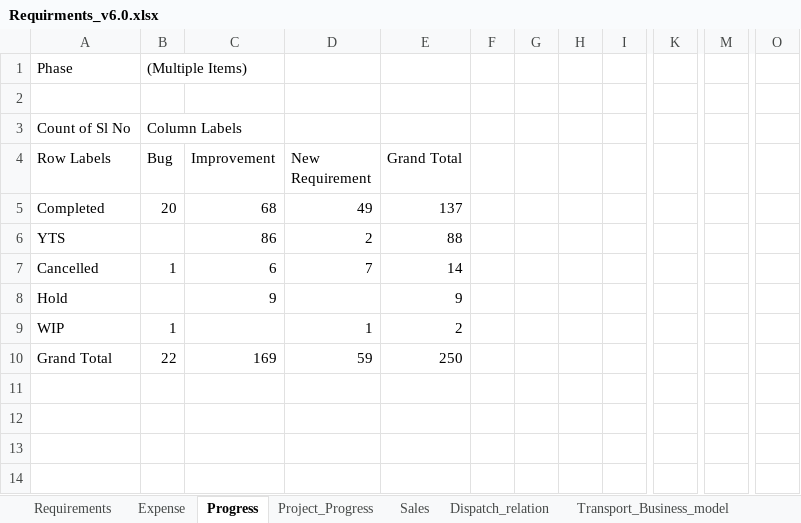
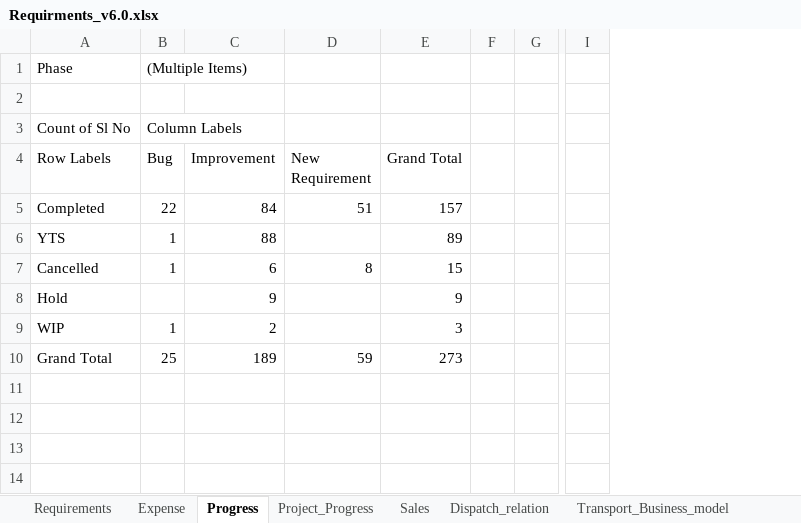
Before and after one commit to josevinoth/sms_project, an Excel workbook: Requirements/Requirments_v6.0.xlsx, sheet Progress, drawn as a sheet; only a part is shown, gaps mark what is left out; values as stored, in another font and other column widths than the file's, no borders; charts and pictures not drawn; removed rows and columns are numbered as before the commit, all else as after; rows hold the shown columns only; the diff covers the shown part only; the diff names each change by its address in the sheet, - before the commit and + after, or states it on an @@ line.

```diff
--- a/Requirements/Requirments_v6.0.xlsx (sheet Progress)
+++ b/Requirements/Requirments_v6.0.xlsx (sheet Progress)
-column F, empty
+column F, empty
-column H, empty
-column I, empty
-column K, empty
+column I, empty
-column M, empty
-column O, empty
-row 5: Completed | 20 | 68 | 49 | 137
-row 6: YTS |  | 86 | 2 | 88
+row 5: Completed | 22 | 84 | 51 | 157
+row 6: YTS | 1 | 88 |  | 89
-D7 (New Requirement): 7
+D7 (New Requirement): 8
-E7 (Grand Total): 14
+E7 (Grand Total): 15
-C9 (Improvement): (empty)
+C9 (Improvement): 2
-D9 (New Requirement): 1
+D9 (New Requirement): (empty)
-E9 (Grand Total): 2
+E9 (Grand Total): 3
-B10 (Bug): 22
+B10 (Bug): 25
-C10 (Improvement): 169
+C10 (Improvement): 189
-E10 (Grand Total): 250
+E10 (Grand Total): 273
```
Also changed, not shown: 3 added rows, 9 removed rows and 16 edited cells elsewhere in this sheet, sheet Requirements, sheet Project_Progress, charts or pictures, 1 other file.
